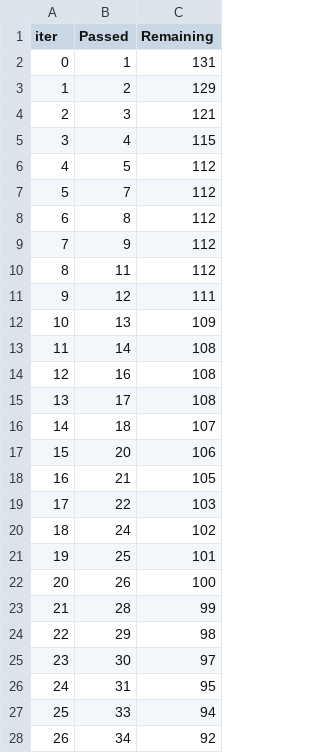
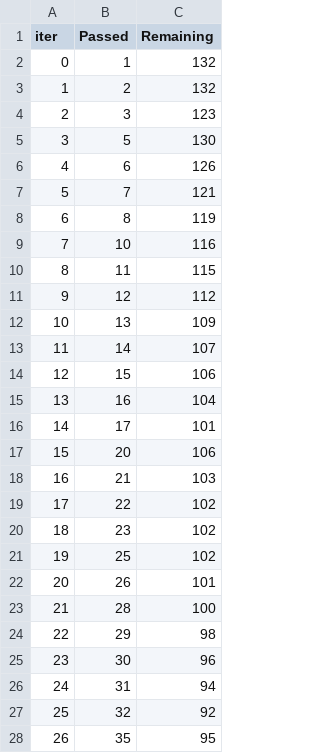
Before and after one commit to anish170805/Student-marks-predictor, a TSV file: catboost_info/time_left.tsv, drawn as a sheet; only a part is shown; the diff covers the shown part only.

```diff
--- a/catboost_info/time_left.tsv
+++ b/catboost_info/time_left.tsv
@@ -1,28 +1,28 @@
 iter	Passed	Remaining
-0	1	131
-1	2	129
-2	3	121
-3	4	115
-4	5	112
-5	7	112
-6	8	112
-7	9	112
-8	11	112
-9	12	111
+0	1	132
+1	2	132
+2	3	123
+3	5	130
+4	6	126
+5	7	121
+6	8	119
+7	10	116
+8	11	115
+9	12	112
 10	13	109
-11	14	108
-12	16	108
-13	17	108
-14	18	107
+11	14	107
+12	15	106
+13	16	104
+14	17	101
 15	20	106
-16	21	105
-17	22	103
-18	24	102
-19	25	101
-20	26	100
-21	28	99
+16	21	103
+17	22	102
+18	23	102
+19	25	102
+20	26	101
+21	28	100
 22	29	98
-23	30	97
-24	31	95
-25	33	94
-26	34	92
+23	30	96
+24	31	94
+25	32	92
+26	35	95
```
Also changed, not shown: 106 edited cells elsewhere in this file, 10 other files.
